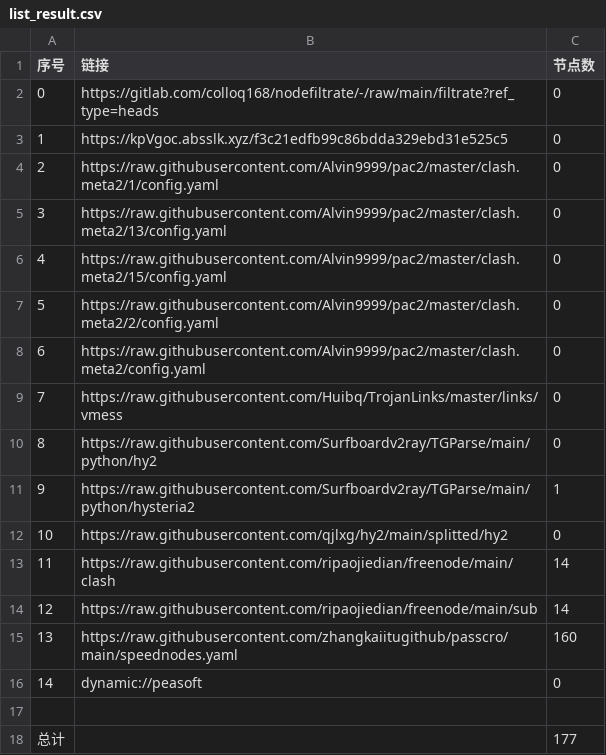
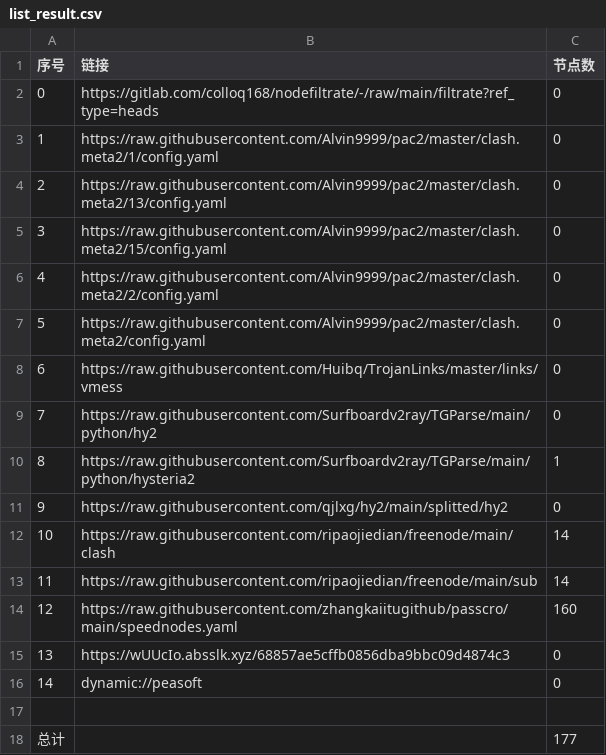
Before and after one commit to hnonly/AutoMergePublicNodes, a CSV file: list_result.csv, drawn as a sheet; removed rows and columns are numbered as before the commit, all else as after; the diff names each change by its address in the sheet, - before the commit and + after, or states it on an @@ line.

```diff
--- a/list_result.csv
+++ b/list_result.csv
-row 3: 1 | https://kpVgoc.absslk.xyz/f3c21edfb99c86bdda329ebd31e525c5 | 0
@@ column A (序号) renumbered between rows 3 and 14 @@
+row 15: 13 | https://wUUcIo.absslk.xyz/68857ae5cffb0856dba9bbc09d4874c3 | 0
```
Also changed, not shown: 27 other files.
